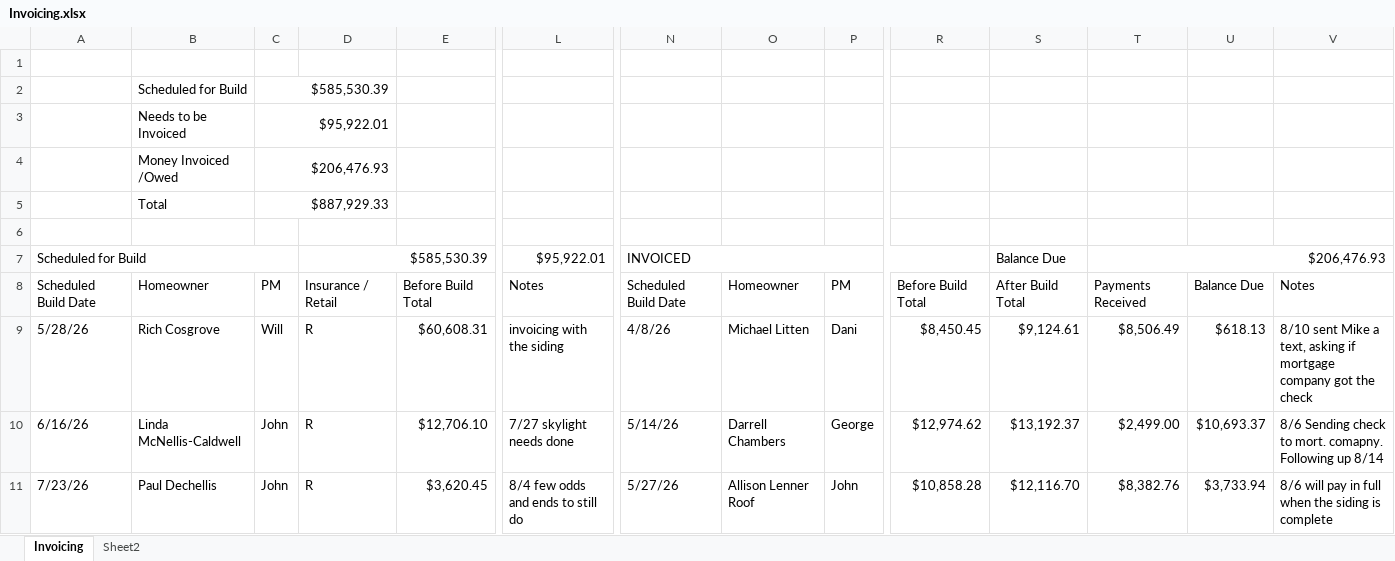
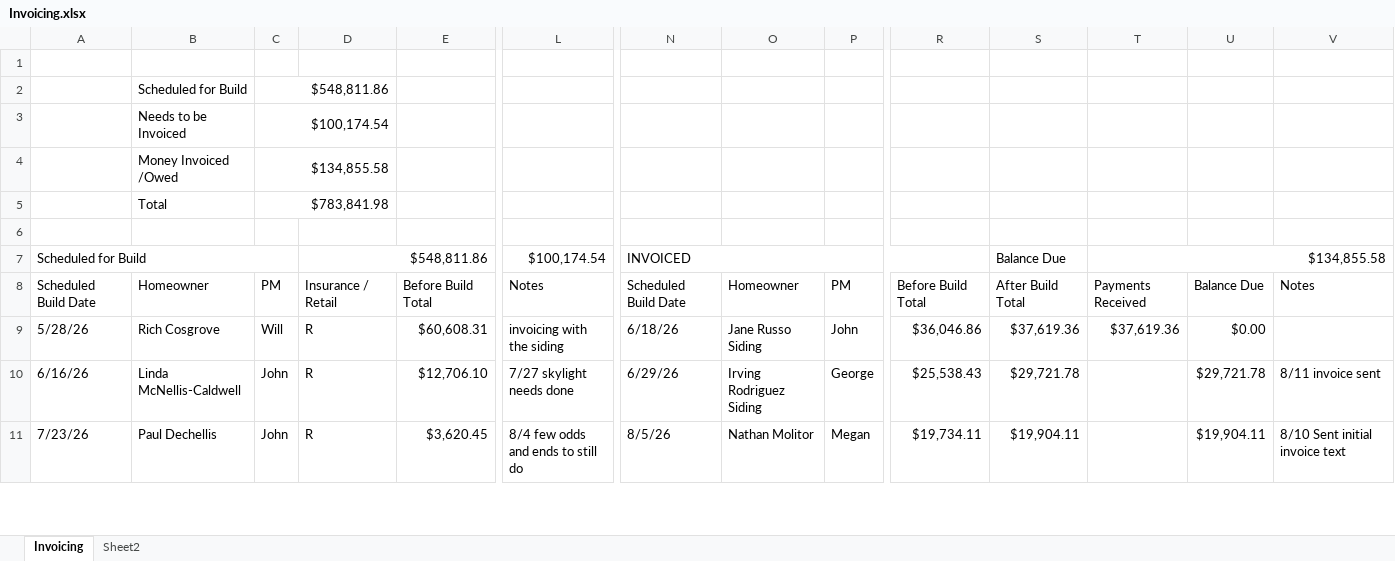
Before and after one commit to exteriorsplus/project-forecast-calculator, an Excel workbook: public/Invoicing.xlsx, sheet Invoicing, drawn as a sheet; only a part is shown, gaps mark what is left out; values as stored, in another font and other column widths than the file's, no cell formats; charts and pictures not drawn; the diff covers the shown part only; the diff names each change by its address in the sheet, - before the commit and + after, or states it on an @@ line.

```diff
--- a/public/Invoicing.xlsx (sheet Invoicing)
+++ b/public/Invoicing.xlsx (sheet Invoicing)
-C2: $585,530.39
+C2: $548,811.86
-C3: $95,922.01
+C3: $100,174.54
-C4: $206,476.93
+C4: $134,855.58
-C5: $887,929.33
+C5: $783,841.98
-D7: $585,530.39
+D7: $548,811.86
-L7: $95,922.01
+L7: $100,174.54
-T7: $206,476.93
+T7: $134,855.58
-N9: 4/8/26
+N9: 6/18/26
-O9: Michael Litten
+O9: Jane Russo Siding
-P9: Dani
+P9: John
-R9: $8,450.45
+R9: $36,046.86
-S9: $9,124.61
+S9: $37,619.36
-T9: $8,506.49
+T9: $37,619.36
-U9: $618.13
+U9: $0.00
-V9: 8/10 sent Mike a text, asking if mortgage company got the check
+V9: (empty)
-N10: 5/14/26
+N10: 6/29/26
-O10: Darrell Chambers
+O10: Irving Rodriguez Siding
-R10: $12,974.62
+R10: $25,538.43
-S10: $13,192.37
+S10: $29,721.78
-T10: $2,499.00
+T10: (empty)
-U10: $10,693.37
+U10: $29,721.78
-V10: 8/6 Sending check to mort. comapny. Following up 8/14
+V10: 8/11 invoice sent
-N11: 5/27/26
+N11: 8/5/26
-O11: Allison Lenner Roof
+O11: Nathan Molitor
-P11: John
+P11: Megan
-R11: $10,858.28
+R11: $19,734.11
-S11: $12,116.70
+S11: $19,904.11
-T11: $8,382.76
+T11: (empty)
-U11: $3,733.94
+U11: $19,904.11
-V11: 8/6 will pay in full when the siding is complete
+V11: 8/10 Sent initial invoice text
```
Also changed, not shown: 5 added rows, 3 removed rows and 178 edited cells elsewhere in this sheet, cell formats, formulas that keep their value, public/Archive/Invoicing.xlsx, public/Archive/sales.xlsx, 3 other files.
